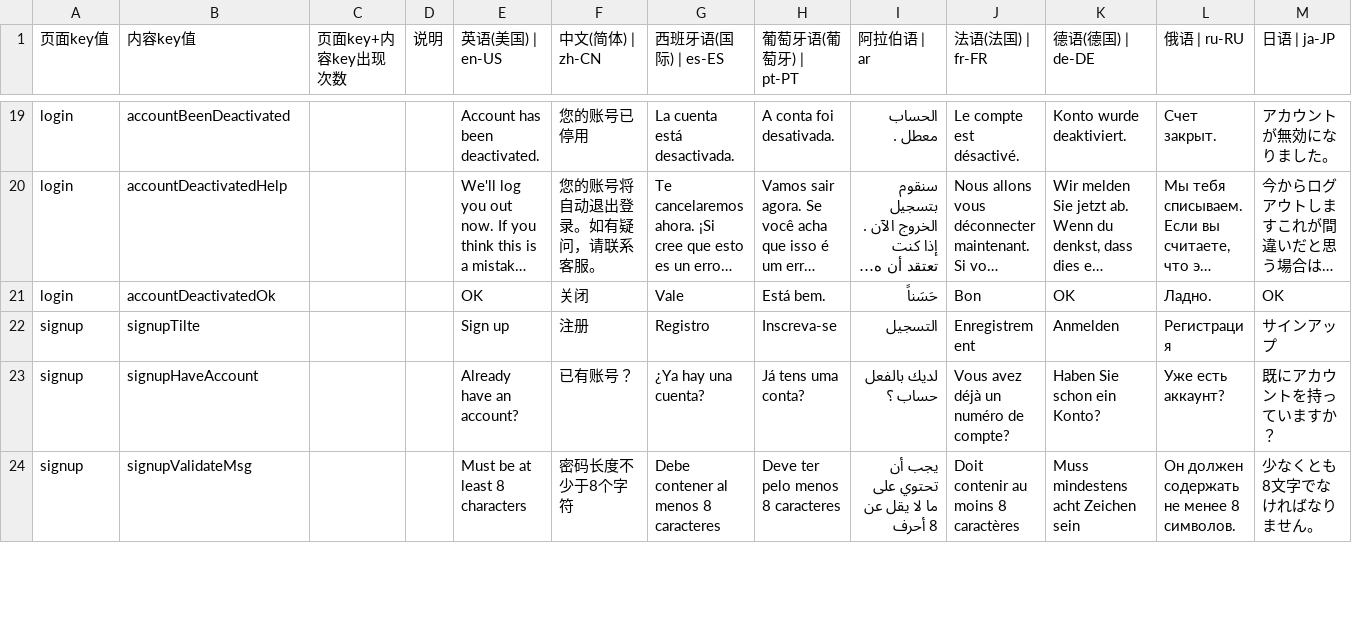
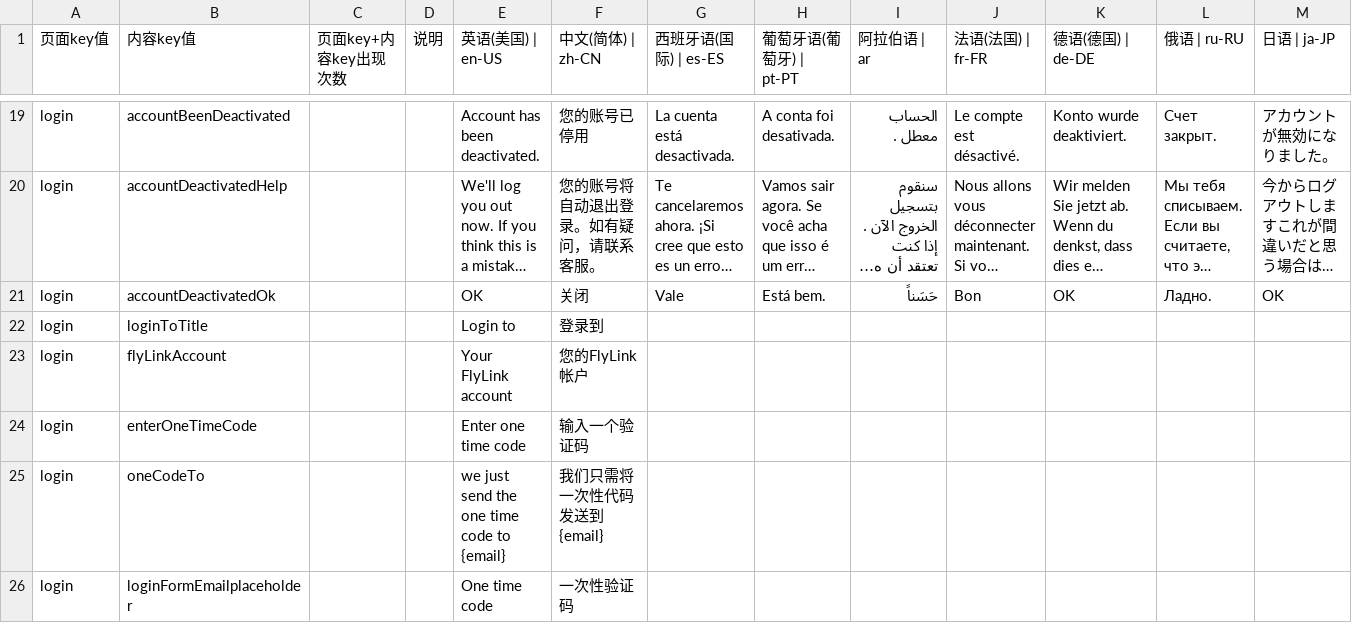
Before and after one commit to chenzhenyuan123/monorepo, a CSV file: apps/my/plugins/i18n/i18n.csv, drawn as a sheet; only a part is shown, gaps mark what is left out; the shorter side is filled out with more unchanged rows; long unchanged cells end in …; rows hold the shown columns only; the diff covers the shown part only; the diff names each change by its address in the sheet, - before the commit and + after, or states it on an @@ line.

```diff
--- a/apps/my/plugins/i18n/i18n.csv
+++ b/apps/my/plugins/i18n/i18n.csv
+row 22: login | loginToTitle |  |  | Login to | 登录到
+row 23: login | flyLinkAccount |  |  | Your FlyLink account | 您的FlyLink帐户
+row 24: login | enterOneTimeCode |  |  | Enter one time code | 输入一个验证码
+row 25: login | oneCodeTo |  |  | we just send the one time code to {email} | 我们只需将一次性代码发送到 {email}
+row 26: login | loginFormEmailplaceholder |  |  | One time code | 一次性验证码
```
Also changed, not shown: 8 added rows elsewhere in this file, 32 other files.
